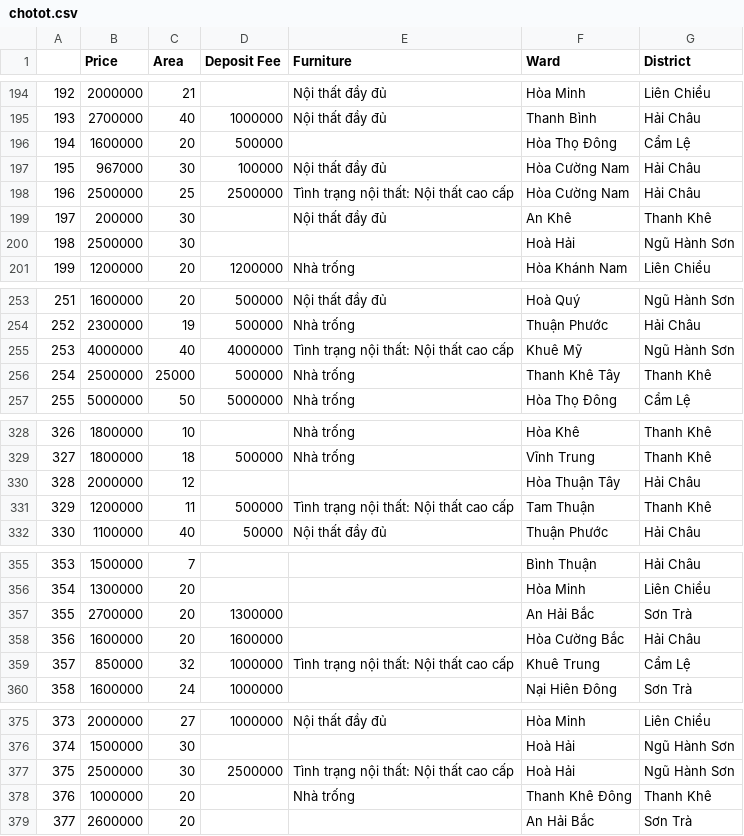
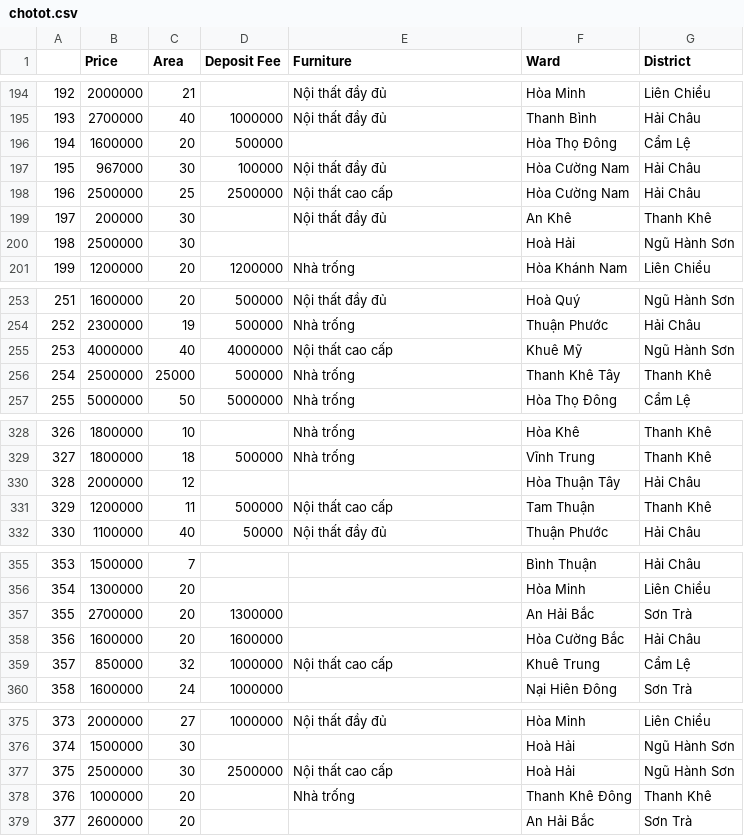
Before and after one commit to Boonichi/PredictMotelPriceinDN, a CSV file: Dataset/chotot.csv, drawn as a sheet; only a part is shown, gaps mark what is left out; the diff covers the shown part only.

```diff
--- a/Dataset/chotot.csv
+++ b/Dataset/chotot.csv
@@ -197,3 +197,3 @@
 195,967000,30,100000,Nội thất đầy đủ, Hòa Cường Nam, Hải Châu
-196,2500000,25,2500000,Tình trạng nội thất: Nội thất cao cấp, Hòa Cường Nam, Hải Châu
+196,2500000,25,2500000,Nội thất cao cấp, Hòa Cường Nam, Hải Châu
 197,200000,30,,Nội thất đầy đủ, An Khê, Thanh Khê
@@ -254,3 +254,3 @@
 252,2300000,19,500000,Nhà trống, Thuận Phước, Hải Châu
-253,4000000,40,4000000,Tình trạng nội thất: Nội thất cao cấp, Khuê Mỹ, Ngũ Hành Sơn
+253,4000000,40,4000000,Nội thất cao cấp, Khuê Mỹ, Ngũ Hành Sơn
 254,2500000,25000,500000,Nhà trống, Thanh Khê Tây, Thanh Khê
@@ -330,3 +330,3 @@
 328,2000000,12,,, Hòa Thuận Tây, Hải Châu
-329,1200000,11,500000,Tình trạng nội thất: Nội thất cao cấp, Tam Thuận, Thanh Khê
+329,1200000,11,500000,Nội thất cao cấp, Tam Thuận, Thanh Khê
 330,1100000,40,50000,Nội thất đầy đủ, Thuận Phước, Hải Châu
@@ -358,3 +358,3 @@
 356,1600000,20,1600000,, Hòa Cường Bắc, Hải Châu
-357,850000,32,1000000,Tình trạng nội thất: Nội thất cao cấp, Khuê Trung, Cẩm Lệ
+357,850000,32,1000000,Nội thất cao cấp, Khuê Trung, Cẩm Lệ
 358,1600000,24,1000000,, Nại Hiên Đông, Sơn Trà
@@ -376,3 +376,3 @@
 374,1500000,30,,, Hoà Hải, Ngũ Hành Sơn
-375,2500000,30,2500000,Tình trạng nội thất: Nội thất cao cấp, Hoà Hải, Ngũ Hành Sơn
+375,2500000,30,2500000,Nội thất cao cấp, Hoà Hải, Ngũ Hành Sơn
 376,1000000,20,,Nhà trống, Thanh Khê Đông, Thanh Khê
```
Also changed, not shown: 11 edited cells elsewhere in this file, Result.csv, 4 other files.
